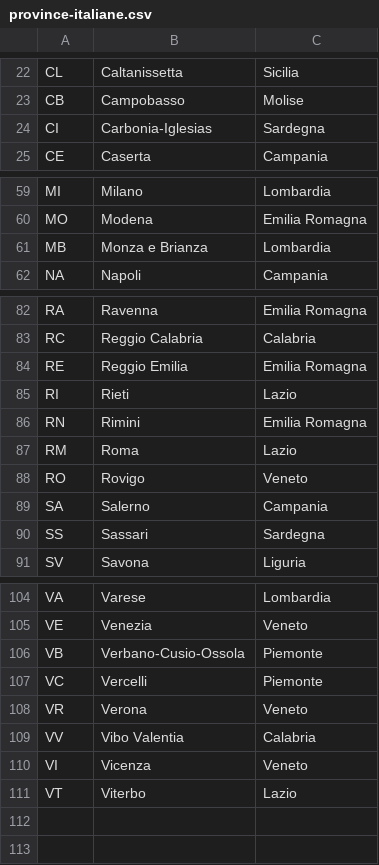
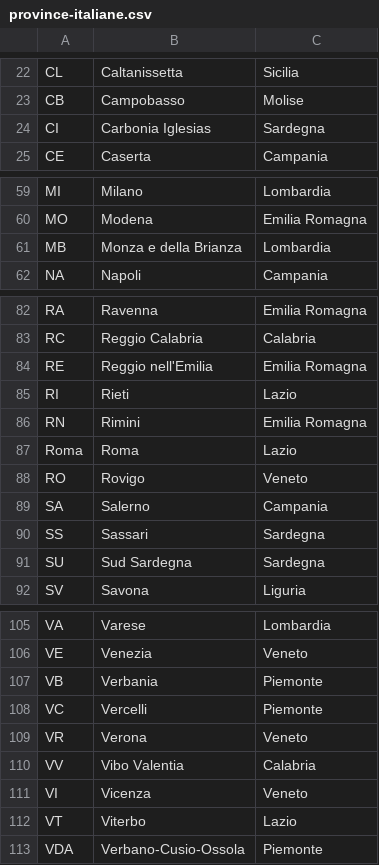
Before and after one commit to yohannesluminari/EnergIApp, a CSV file: EnergIApp/src/main/resources/data/province-italiane.csv (was EnergIApp/src/main/resources/comuni & province/province-italiane.csv), drawn as a sheet; only a part is shown, gaps mark what is left out.

```diff
--- a/EnergIApp/src/main/resources/comuni & province/province-italiane.csv
+++ b/EnergIApp/src/main/resources/data/province-italiane.csv
@@ -23,3 +23,3 @@ CL;Caltanissetta;Sicilia
 CB;Campobasso;Molise
-CI;Carbonia-Iglesias;Sardegna
+CI;Carbonia Iglesias;Sardegna
 CE;Caserta;Campania
@@ -60,3 +60,3 @@ MI;Milano;Lombardia
 MO;Modena;Emilia Romagna
-MB;Monza e Brianza;Lombardia
+MB;Monza e della Brianza;Lombardia
 NA;Napoli;Campania
@@ -83,6 +83,6 @@ RA;Ravenna;Emilia Romagna
 RC;Reggio Calabria;Calabria
-RE;Reggio Emilia;Emilia Romagna
+RE;Reggio nell'Emilia;Emilia Romagna
 RI;Rieti;Lazio
 RN;Rimini;Emilia Romagna
-RM;Roma;Lazio
+Roma;Roma;Lazio
 RO;Rovigo;Veneto
@@ -90,2 +90,3 @@ SA;Salerno;Campania
 SS;Sassari;Sardegna
+SU;Sud Sardegna;Sardegna
 SV;Savona;Liguria
@@ -105,3 +106,3 @@ VA;Varese;Lombardia
 VE;Venezia;Veneto
-VB;Verbano-Cusio-Ossola;Piemonte
+VB;Verbania;Piemonte
 VC;Vercelli;Piemonte
@@ -111 +112,2 @@ VI;Vicenza;Veneto
 VT;Viterbo;Lazio
+VDA;Verbano-Cusio-Ossola;Piemonte
```
Also changed, not shown: 13 other files.
